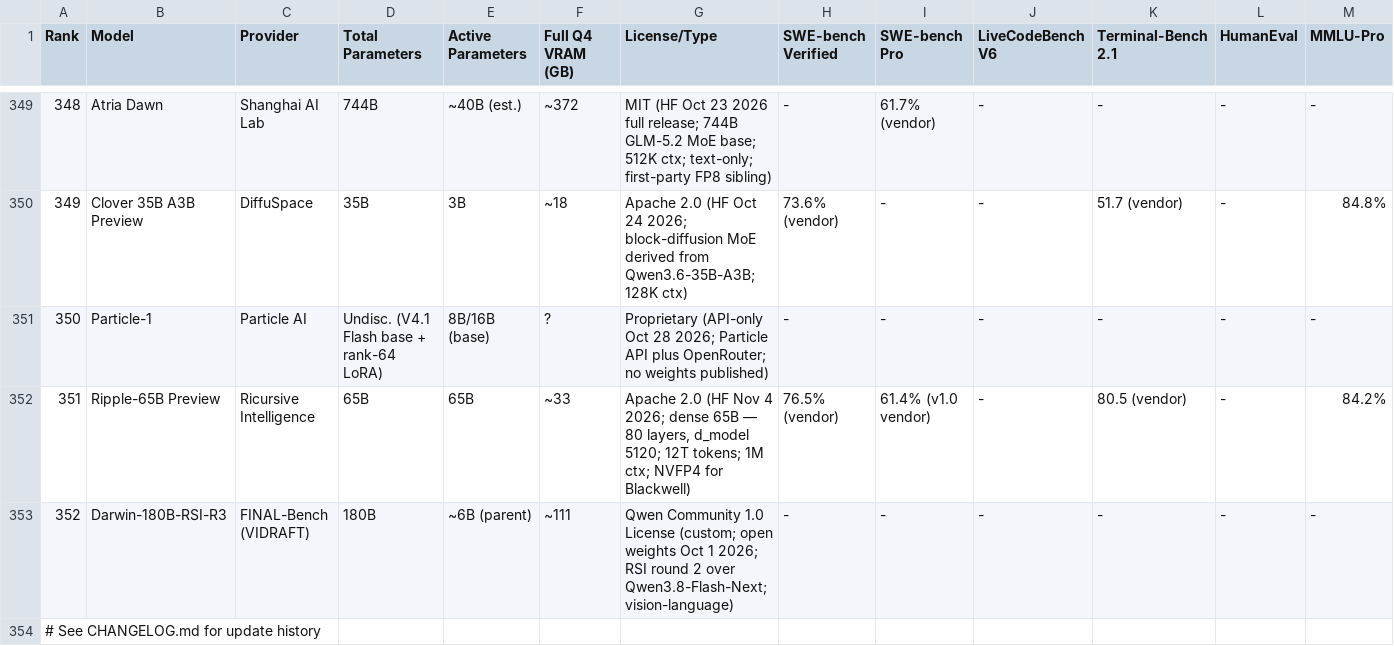
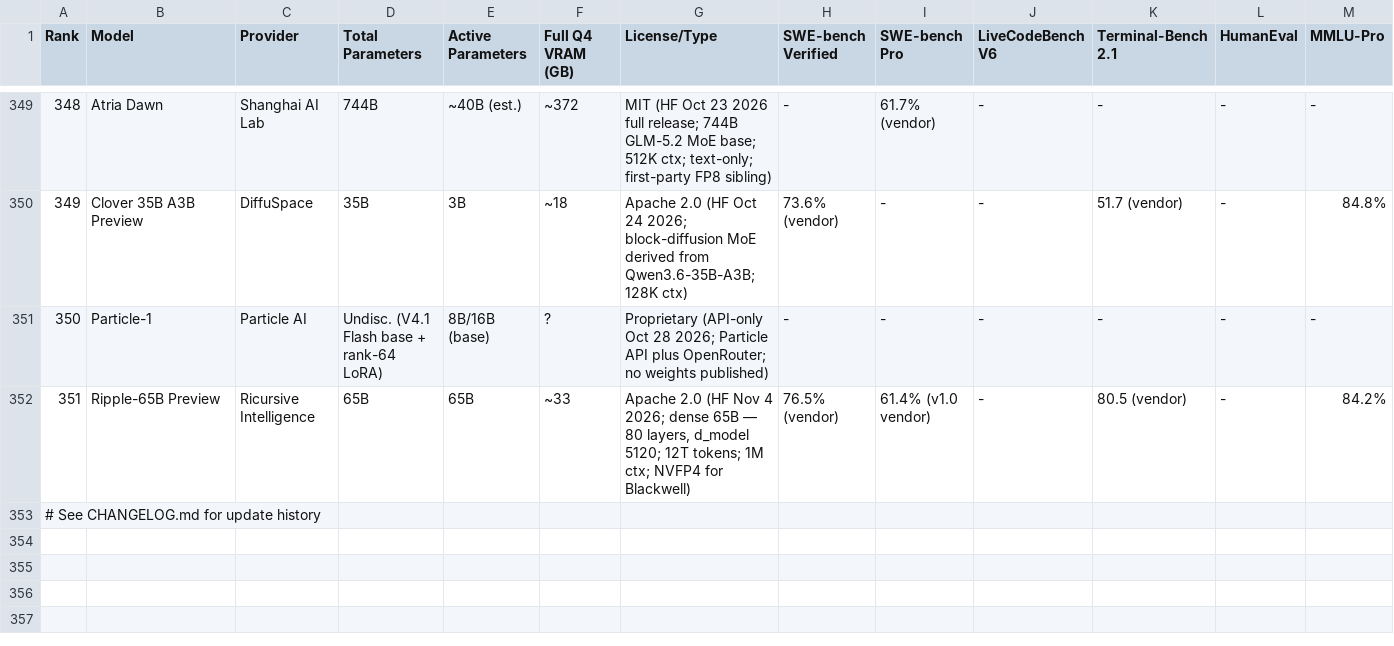
Before and after one commit to sachindeepcleaning-coder/ai-tracker, a CSV file: coding_benchmarks.csv, drawn as a sheet; only a part is shown, gaps mark what is left out; rows hold the shown columns only; the diff names each change by its address in the sheet, - before the commit and + after, or states it on an @@ line.

Commit message:
Revert "data: add Darwin-180B-RSI-R3 (352, Qwen Community 1.0 open; #1 open-weight math/science on SuperCLUE Nov 2026)"
This reverts commit 19c534f4105598248b3d2182be7000d75e658de9.

```diff
--- a/coding_benchmarks.csv
+++ b/coding_benchmarks.csv
-row 353: 352 | Darwin-180B-RSI-R3 | FINAL-Bench (VIDRAFT) | 180B | ~6B (parent) | ~111 | Qwen Community 1.0 License (custom; open weights Oct 1 2026; RSI round 2 over Qwen3.8-Flash-Next; vision-language) | - | - | - | - | - | -
```
Also changed, not shown: 8 other files.
